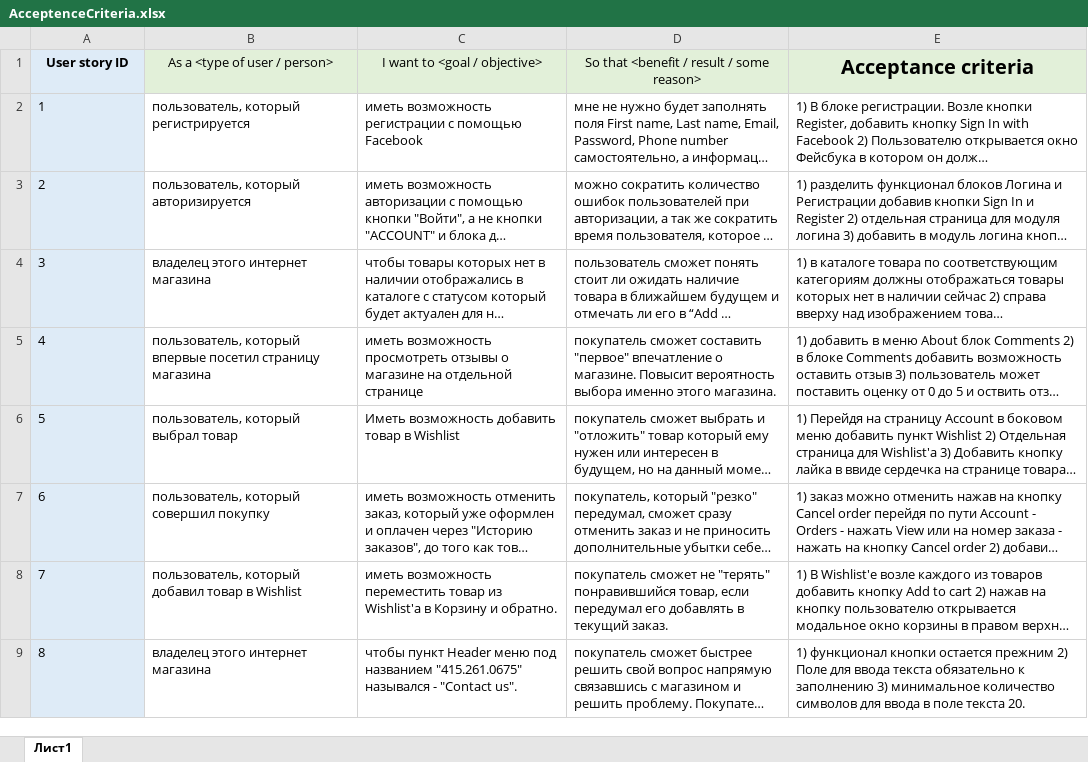
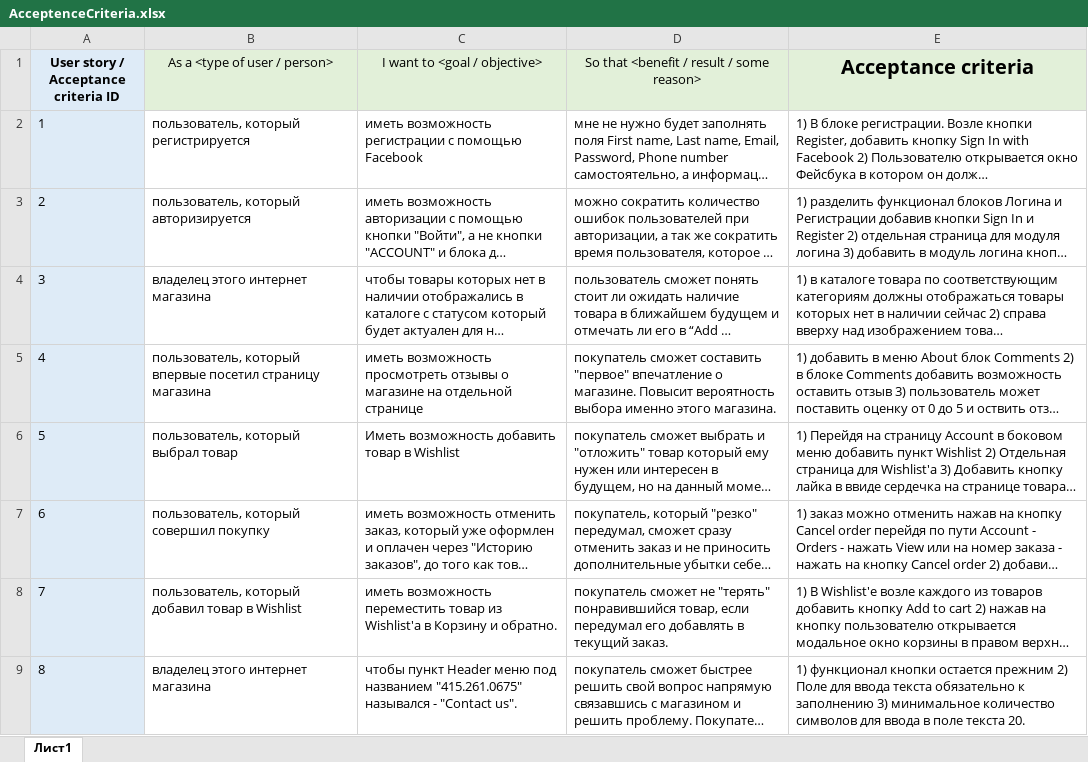
Before and after one commit to OleksandrVysokos/internship-qa-2-1, an Excel workbook: AcceptenceCriteria.xlsx, sheet Лист1, drawn as a sheet; long unchanged cells end in …; values as stored, in another font and other column widths than the file's, no borders; the diff names each change by its address in the sheet, - before the commit and + after, or states it on an @@ line.

```diff
--- a/AcceptenceCriteria.xlsx (sheet Лист1)
+++ b/AcceptenceCriteria.xlsx (sheet Лист1)
-A1: User story ID
+A1: User story / Acceptance criteria ID
```
Also changed, not shown: 1 other file.
